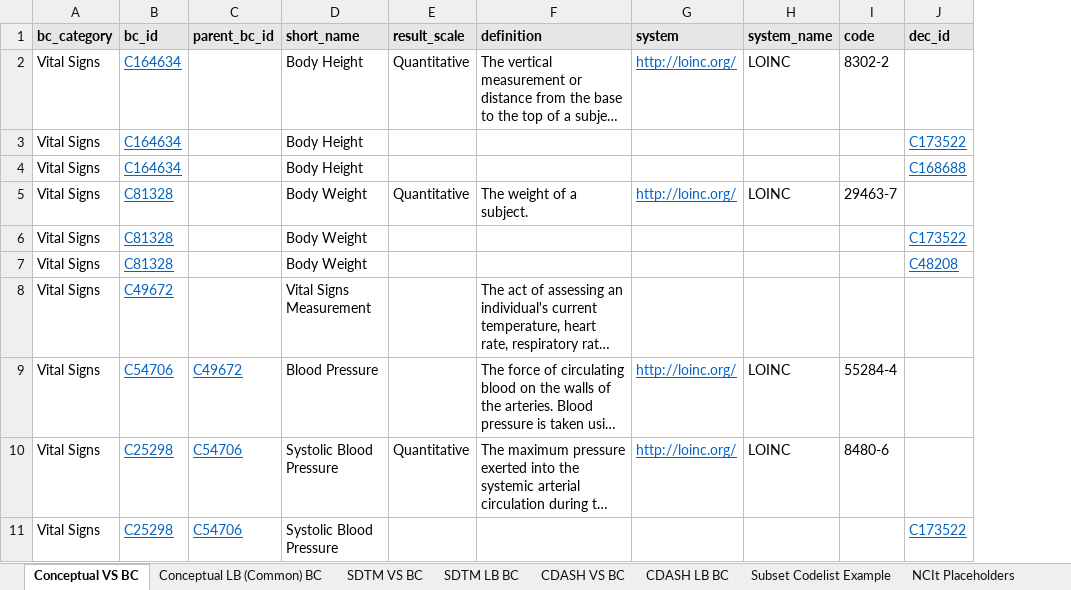
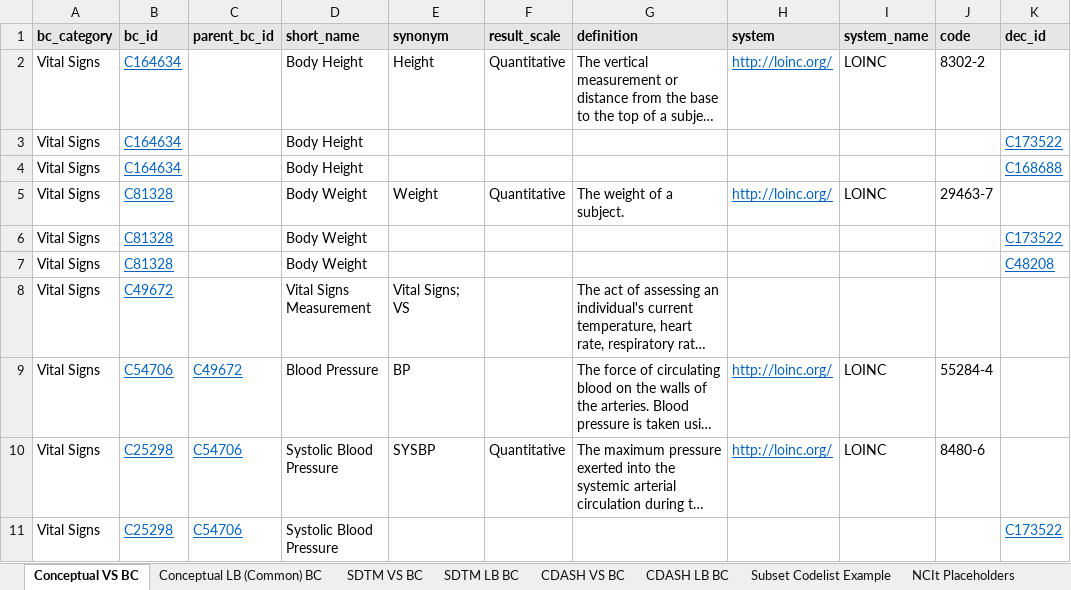
Before and after one commit to cdisc-org/COSMoS, an Excel workbook: BC Curation Template.xlsx, sheet Conceptual VS BC, drawn as a sheet; only a part is shown; long unchanged cells end in …; values as stored, in another font and other column widths than the file's, no borders; the diff names each change by its address in the sheet, - before the commit and + after, or states it on an @@ line.

Commit message:
Add BC synonyms

```diff
--- a/BC Curation Template.xlsx (sheet Conceptual VS BC)
+++ b/BC Curation Template.xlsx (sheet Conceptual VS BC)
+column E (synonym), rows 2-10: Height |  |  | Weight |  |  | Vital Signs; VS | BP | SYSBP
```
Also changed, not shown: sheet SDTM DS BC, sheet Conceptual LB (Common) BC, BC Data Model Outline.xlsx, 37 other files.
